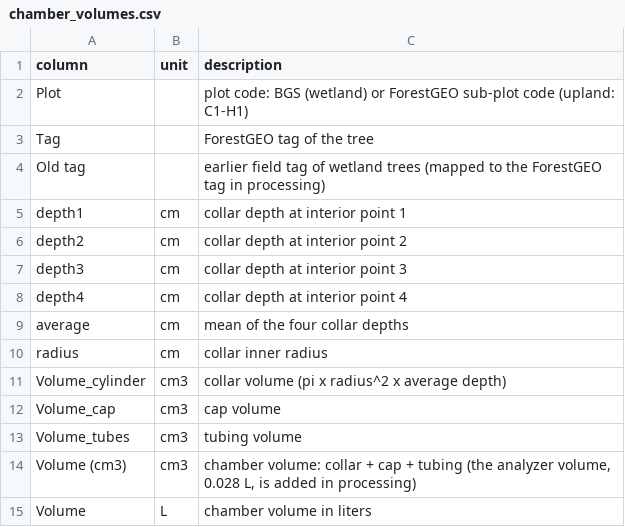
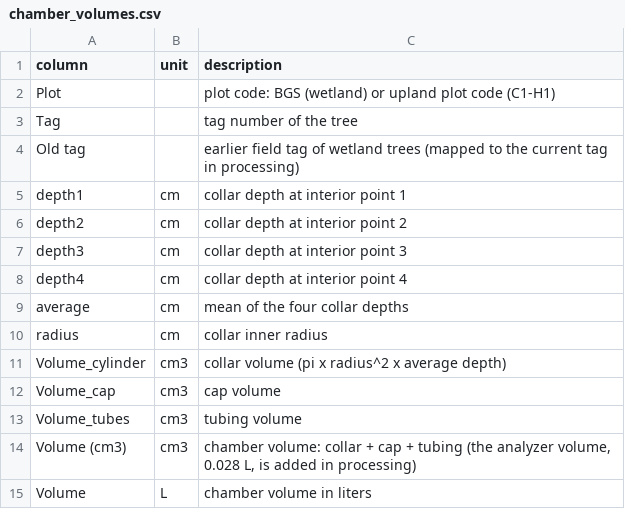
Before and after one commit to jgewirtzman/tree-flux-2025, a CSV file: scripts/7_publish/metadata/dictionaries/chamber_volumes.csv, drawn as a sheet.

```diff
--- a/scripts/7_publish/metadata/dictionaries/chamber_volumes.csv
+++ b/scripts/7_publish/metadata/dictionaries/chamber_volumes.csv
@@ -1,5 +1,5 @@
 column,unit,description
-Plot,,plot code: BGS (wetland) or ForestGEO sub-plot code (upland: C1-H1)
-Tag,,ForestGEO tag of the tree
-Old tag,,earlier field tag of wetland trees (mapped to the ForestGEO tag in processing)
+Plot,,plot code: BGS (wetland) or upland plot code (C1-H1)
+Tag,,tag number of the tree
+Old tag,,earlier field tag of wetland trees (mapped to the current tag in processing)
 depth1,cm,collar depth at interior point 1
```
Also changed, not shown: scripts/7_publish/metadata/dictionaries/measurements.csv, scripts/7_publish/metadata/dictionaries/tomography_classes.csv, 21 other files.
